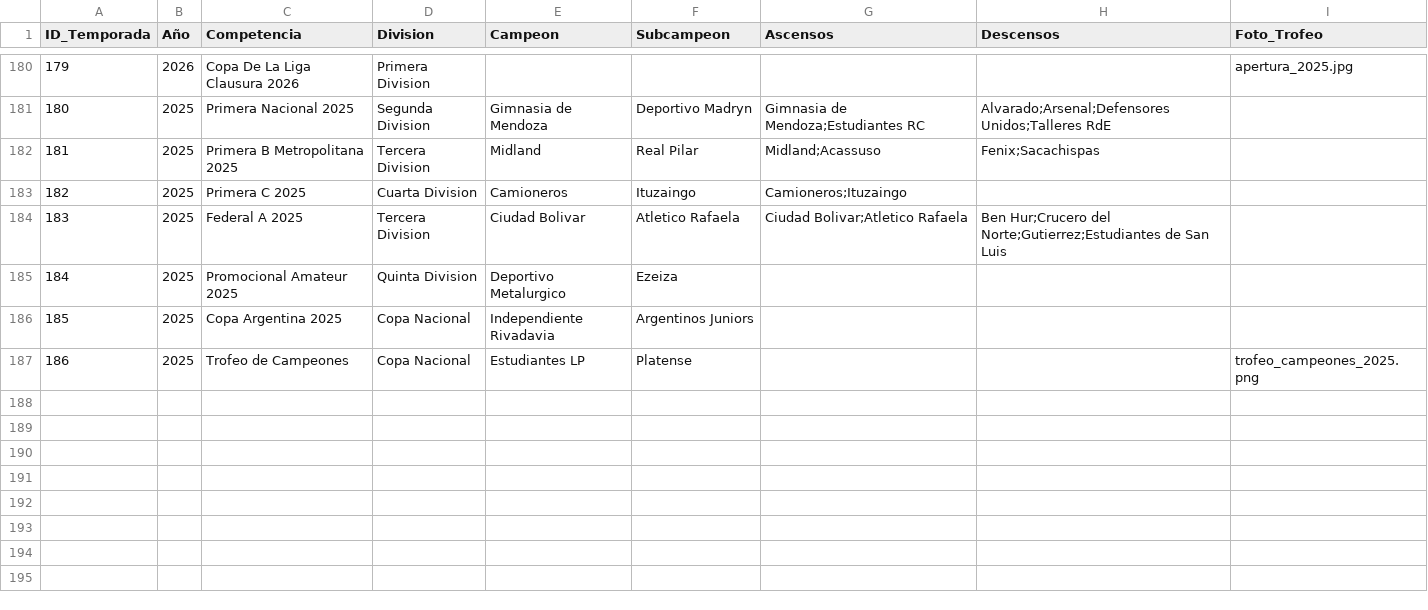
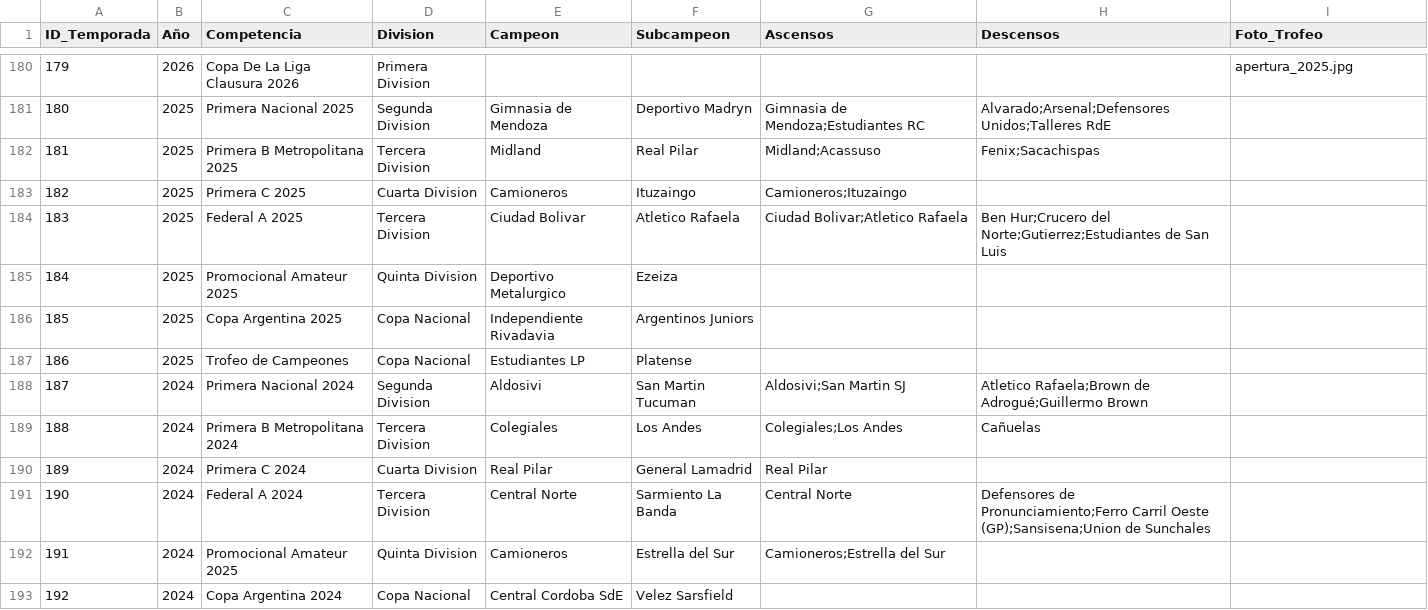
Before and after one commit to futbol-argentino/futbol-argentino, a CSV file: TEMPORADAS.csv, drawn as a sheet; only a part is shown, gaps mark what is left out.

```diff
--- a/TEMPORADAS.csv
+++ b/TEMPORADAS.csv
@@ -186,2 +186,8 @@ ID_Temporada,Año,Competencia,Division,Campeon,Subcampeon,Ascensos,Descensos,Fot
 185,2025,Copa Argentina 2025,Copa Nacional,Independiente Rivadavia,Argentinos Juniors,,,
-186,2025,Trofeo de Campeones,Copa Nacional,Estudiantes LP,Platense,,,trofeo_campeones_2025.png
+186,2025,Trofeo de Campeones,Copa Nacional,Estudiantes LP,Platense,,,
+187,2024,Primera Nacional 2024,Segunda Division,Aldosivi,San Martin Tucuman,Aldosivi;San Martin SJ,Atletico Rafaela;Brown de Adrogué;Guillermo Brown,
+188,2024,Primera B Metropolitana 2024,Tercera Division,Colegiales,Los Andes,Colegiales;Los Andes,Cañuelas,
+189,2024,Primera C 2024,Cuarta Division,Real Pilar,General Lamadrid,Real Pilar,,
+190,2024,Federal A 2024,Tercera Division,Central Norte,Sarmiento La Banda,Central Norte,Defensores de Pronunciamiento;Ferro Carril Oeste (GP);Sansisena;Union de Sunchales,
+191,2024,Promocional Amateur 2025,Quinta Division,Camioneros,Estrella del Sur,Camioneros;Estrella del Sur,,
+192,2024,Copa Argentina 2024,Copa Nacional,Central Cordoba SdE,Velez Sarsfield,,,
```
Also changed, not shown: Equipos.csv, 1 other file.
